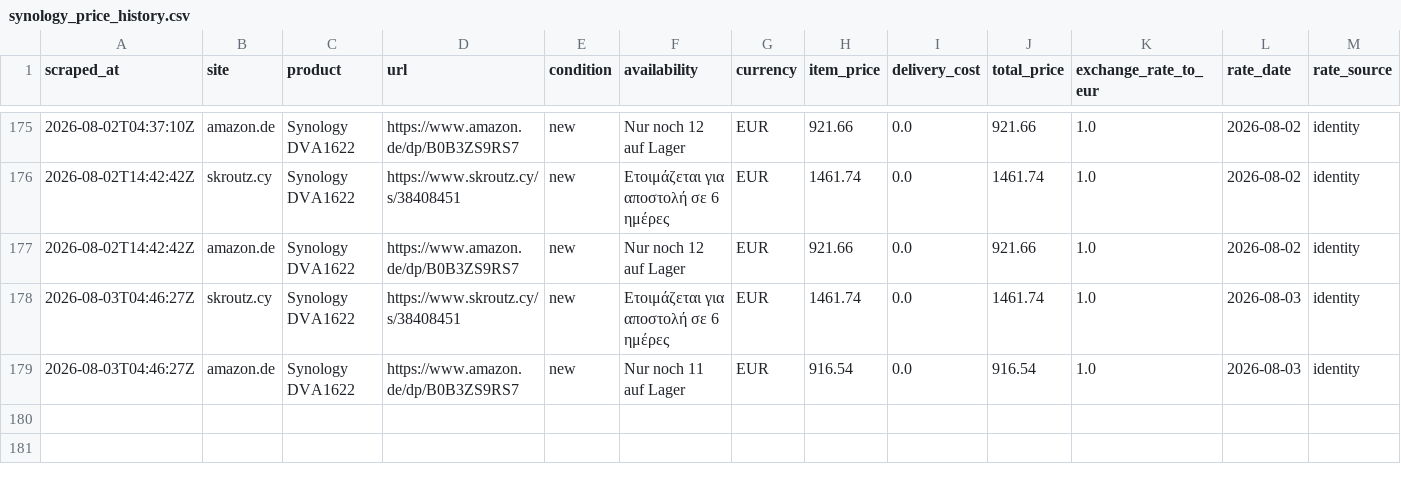
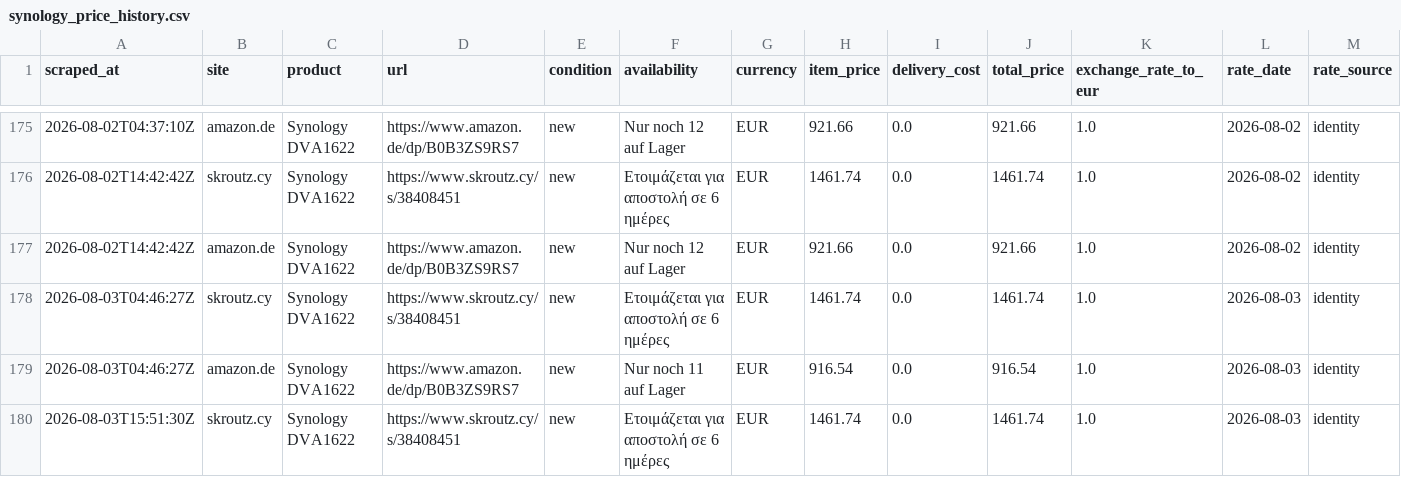
Before and after one commit to matthew-panayiotou/claude-code-web-2, a CSV file: data/synology_price_history.csv, drawn as a sheet; only a part is shown, gaps mark what is left out; rows hold the shown columns only; the diff names each change by its address in the sheet, - before the commit and + after, or states it on an @@ line.

```diff
--- a/data/synology_price_history.csv
+++ b/data/synology_price_history.csv
+row 180: 2026-08-03T15:51:30Z | skroutz.cy | Synology DVA1622 | https://www.skroutz.cy/s/38408451 | new | Ετοιμάζεται για αποστολή σε 6 ημέρες | EUR | 1461.74 | 0.0 | 1461.74 | 1.0 | 2026-08-03 | identity
```
Also changed, not shown: 1 other file.
